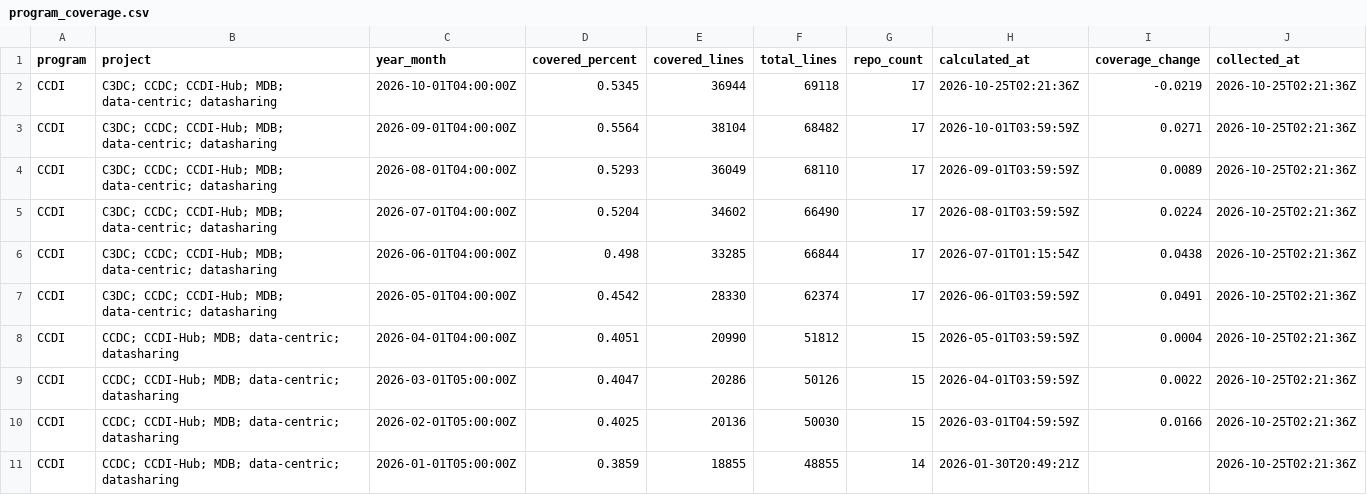
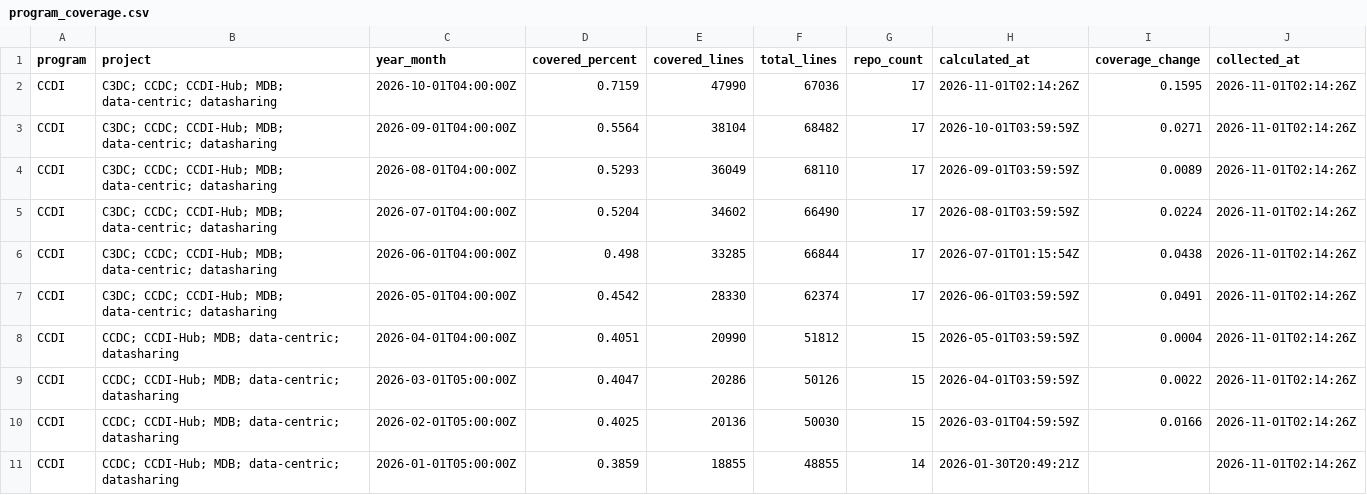
Before and after one commit to essentialsoft/unit-test-dashboard, a CSV file: data/program_coverage.csv, drawn as a sheet; only a part is shown; the diff covers the shown part only.

```diff
--- a/data/program_coverage.csv
+++ b/data/program_coverage.csv
@@ -1,11 +1,11 @@
 program,project,year_month,covered_percent,covered_lines,total_lines,repo_count,calculated_at,coverage_change,collected_at
-CCDI,C3DC; CCDC; CCDI-Hub; MDB; data-centric; datasharing,2026-10-01T04:00:00Z,0.5345,36944,69118,17,2026-10-25T02:21:36Z,-0.0219,2026-10-25T02:21:36Z
-CCDI,C3DC; CCDC; CCDI-Hub; MDB; data-centric; datasharing,2026-09-01T04:00:00Z,0.5564,38104,68482,17,2026-10-01T03:59:59Z,0.0271,2026-10-25T02:21:36Z
-CCDI,C3DC; CCDC; CCDI-Hub; MDB; data-centric; datasharing,2026-08-01T04:00:00Z,0.5293,36049,68110,17,2026-09-01T03:59:59Z,0.0089,2026-10-25T02:21:36Z
-CCDI,C3DC; CCDC; CCDI-Hub; MDB; data-centric; datasharing,2026-07-01T04:00:00Z,0.5204,34602,66490,17,2026-08-01T03:59:59Z,0.0224,2026-10-25T02:21:36Z
-CCDI,C3DC; CCDC; CCDI-Hub; MDB; data-centric; datasharing,2026-06-01T04:00:00Z,0.498,33285,66844,17,2026-07-01T01:15:54Z,0.0438,2026-10-25T02:21:36Z
-CCDI,C3DC; CCDC; CCDI-Hub; MDB; data-centric; datasharing,2026-05-01T04:00:00Z,0.4542,28330,62374,17,2026-06-01T03:59:59Z,0.0491,2026-10-25T02:21:36Z
-CCDI,CCDC; CCDI-Hub; MDB; data-centric; datasharing,2026-04-01T04:00:00Z,0.4051,20990,51812,15,2026-05-01T03:59:59Z,0.0004,2026-10-25T02:21:36Z
-CCDI,CCDC; CCDI-Hub; MDB; data-centric; datasharing,2026-03-01T05:00:00Z,0.4047,20286,50126,15,2026-04-01T03:59:59Z,0.0022,2026-10-25T02:21:36Z
-CCDI,CCDC; CCDI-Hub; MDB; data-centric; datasharing,2026-02-01T05:00:00Z,0.4025,20136,50030,15,2026-03-01T04:59:59Z,0.0166,2026-10-25T02:21:36Z
-CCDI,CCDC; CCDI-Hub; MDB; data-centric; datasharing,2026-01-01T05:00:00Z,0.3859,18855,48855,14,2026-01-30T20:49:21Z,,2026-10-25T02:21:36Z
+CCDI,C3DC; CCDC; CCDI-Hub; MDB; data-centric; datasharing,2026-10-01T04:00:00Z,0.7159,47990,67036,17,2026-11-01T02:14:26Z,0.1595,2026-11-01T02:14:26Z
+CCDI,C3DC; CCDC; CCDI-Hub; MDB; data-centric; datasharing,2026-09-01T04:00:00Z,0.5564,38104,68482,17,2026-10-01T03:59:59Z,0.0271,2026-11-01T02:14:26Z
+CCDI,C3DC; CCDC; CCDI-Hub; MDB; data-centric; datasharing,2026-08-01T04:00:00Z,0.5293,36049,68110,17,2026-09-01T03:59:59Z,0.0089,2026-11-01T02:14:26Z
+CCDI,C3DC; CCDC; CCDI-Hub; MDB; data-centric; datasharing,2026-07-01T04:00:00Z,0.5204,34602,66490,17,2026-08-01T03:59:59Z,0.0224,2026-11-01T02:14:26Z
+CCDI,C3DC; CCDC; CCDI-Hub; MDB; data-centric; datasharing,2026-06-01T04:00:00Z,0.498,33285,66844,17,2026-07-01T01:15:54Z,0.0438,2026-11-01T02:14:26Z
+CCDI,C3DC; CCDC; CCDI-Hub; MDB; data-centric; datasharing,2026-05-01T04:00:00Z,0.4542,28330,62374,17,2026-06-01T03:59:59Z,0.0491,2026-11-01T02:14:26Z
+CCDI,CCDC; CCDI-Hub; MDB; data-centric; datasharing,2026-04-01T04:00:00Z,0.4051,20990,51812,15,2026-05-01T03:59:59Z,0.0004,2026-11-01T02:14:26Z
+CCDI,CCDC; CCDI-Hub; MDB; data-centric; datasharing,2026-03-01T05:00:00Z,0.4047,20286,50126,15,2026-04-01T03:59:59Z,0.0022,2026-11-01T02:14:26Z
+CCDI,CCDC; CCDI-Hub; MDB; data-centric; datasharing,2026-02-01T05:00:00Z,0.4025,20136,50030,15,2026-03-01T04:59:59Z,0.0166,2026-11-01T02:14:26Z
+CCDI,CCDC; CCDI-Hub; MDB; data-centric; datasharing,2026-01-01T05:00:00Z,0.3859,18855,48855,14,2026-01-30T20:49:21Z,,2026-11-01T02:14:26Z
```
Also changed, not shown: 15 edited cells elsewhere in this file, data/project_coverage.csv, data/repository_coverage.csv.
